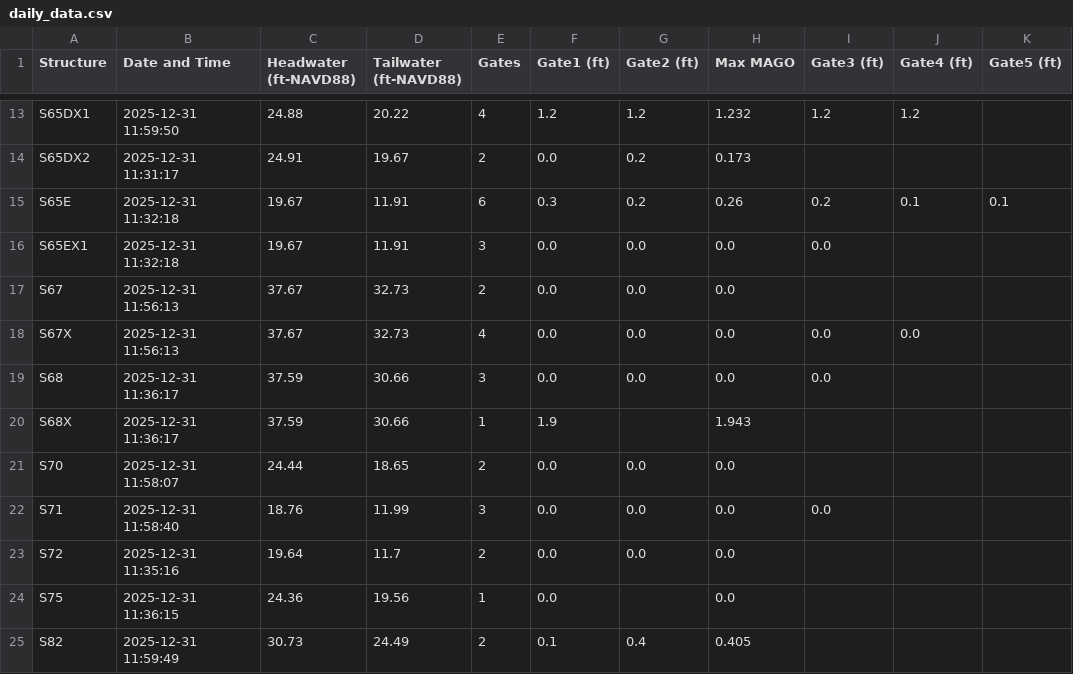
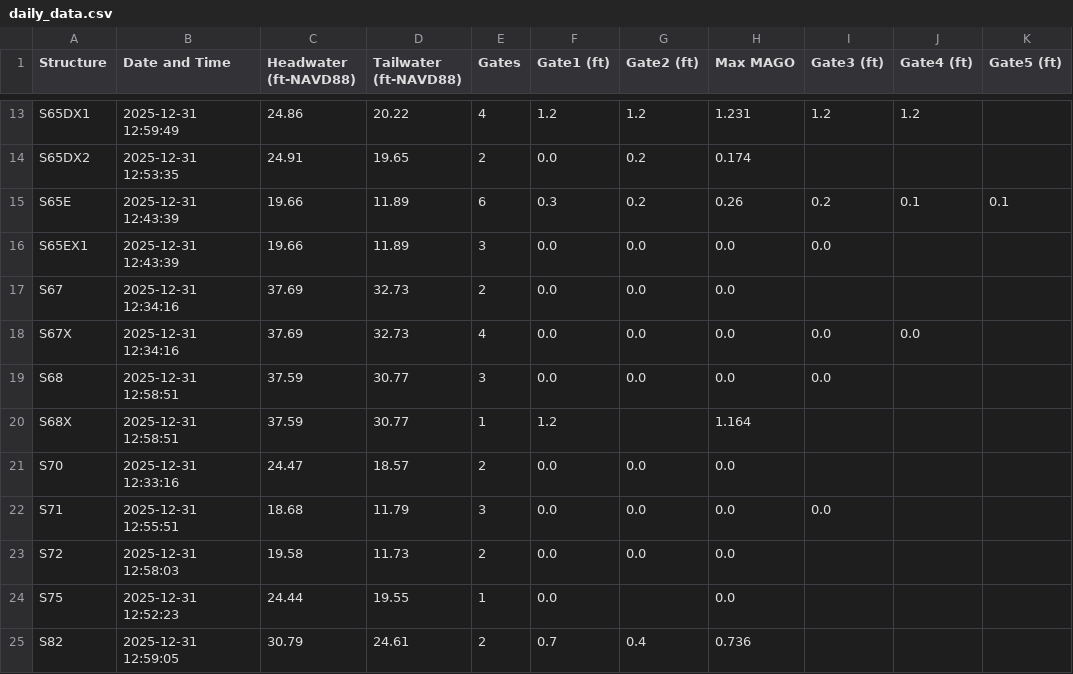
Before and after one commit to Sondipon/Pollynomial-Fitted-MAGO-Calculator-Ver3.1, a CSV file: daily_data.csv, drawn as a sheet; only a part is shown, gaps mark what is left out; the diff covers the shown part only; the diff names each change by its address in the sheet, - before the commit and + after, or states it on an @@ line.

```diff
--- a/daily_data.csv
+++ b/daily_data.csv
-B13 (Date and Time): 2025-12-31 11:59:50
+B13 (Date and Time): 2025-12-31 12:59:49
-C13 (Headwater (ft-NAVD88)): 24.88
+C13 (Headwater (ft-NAVD88)): 24.86
-H13 (Max MAGO): 1.232
+H13 (Max MAGO): 1.231
-B14 (Date and Time): 2025-12-31 11:31:17
+B14 (Date and Time): 2025-12-31 12:53:35
-D14 (Tailwater (ft-NAVD88)): 19.67
+D14 (Tailwater (ft-NAVD88)): 19.65
-H14 (Max MAGO): 0.173
+H14 (Max MAGO): 0.174
-B15:B16 (Date and Time): 2025-12-31 11:32:18
+B15:B16 (Date and Time): 2025-12-31 12:43:39
-C15:C16 (Headwater (ft-NAVD88)): 19.67
+C15:C16 (Headwater (ft-NAVD88)): 19.66
-D15:D16 (Tailwater (ft-NAVD88)): 11.91
+D15:D16 (Tailwater (ft-NAVD88)): 11.89
-B17:B18 (Date and Time): 2025-12-31 11:56:13
+B17:B18 (Date and Time): 2025-12-31 12:34:16
-C17:C18 (Headwater (ft-NAVD88)): 37.67
+C17:C18 (Headwater (ft-NAVD88)): 37.69
-B19:B20 (Date and Time): 2025-12-31 11:36:17
+B19:B20 (Date and Time): 2025-12-31 12:58:51
-D19:D20 (Tailwater (ft-NAVD88)): 30.66
+D19:D20 (Tailwater (ft-NAVD88)): 30.77
-F20 (Gate1 (ft)): 1.9
+F20 (Gate1 (ft)): 1.2
-H20 (Max MAGO): 1.943
+H20 (Max MAGO): 1.164
-B21 (Date and Time): 2025-12-31 11:58:07
+B21 (Date and Time): 2025-12-31 12:33:16
-C21 (Headwater (ft-NAVD88)): 24.44
+C21 (Headwater (ft-NAVD88)): 24.47
-D21 (Tailwater (ft-NAVD88)): 18.65
+D21 (Tailwater (ft-NAVD88)): 18.57
-B22 (Date and Time): 2025-12-31 11:58:40
+B22 (Date and Time): 2025-12-31 12:55:51
-C22 (Headwater (ft-NAVD88)): 18.76
+C22 (Headwater (ft-NAVD88)): 18.68
-D22 (Tailwater (ft-NAVD88)): 11.99
+D22 (Tailwater (ft-NAVD88)): 11.79
-B23 (Date and Time): 2025-12-31 11:35:16
+B23 (Date and Time): 2025-12-31 12:58:03
-C23 (Headwater (ft-NAVD88)): 19.64
+C23 (Headwater (ft-NAVD88)): 19.58
-D23 (Tailwater (ft-NAVD88)): 11.7
+D23 (Tailwater (ft-NAVD88)): 11.73
-B24 (Date and Time): 2025-12-31 11:36:15
+B24 (Date and Time): 2025-12-31 12:52:23
-C24 (Headwater (ft-NAVD88)): 24.36
+C24 (Headwater (ft-NAVD88)): 24.44
-D24 (Tailwater (ft-NAVD88)): 19.56
+D24 (Tailwater (ft-NAVD88)): 19.55
-B25 (Date and Time): 2025-12-31 11:59:49
+B25 (Date and Time): 2025-12-31 12:59:05
-C25 (Headwater (ft-NAVD88)): 30.73
+C25 (Headwater (ft-NAVD88)): 30.79
-D25 (Tailwater (ft-NAVD88)): 24.49
+D25 (Tailwater (ft-NAVD88)): 24.61
-F25 (Gate1 (ft)): 0.1
+F25 (Gate1 (ft)): 0.7
-H25 (Max MAGO): 0.405
+H25 (Max MAGO): 0.736
```
Also changed, not shown: 60 edited cells elsewhere in this file.
